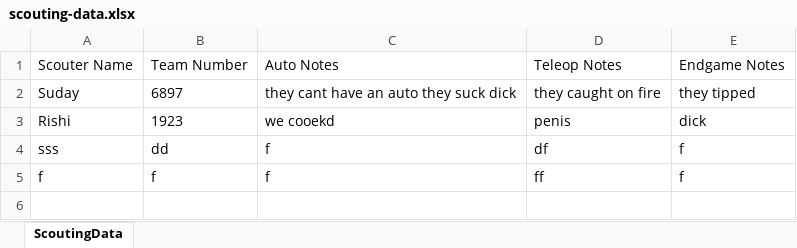
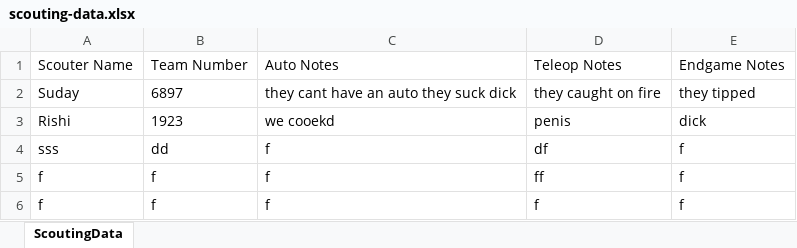
Before and after one commit to SudayKukreja/suday-scouting-app-test, an Excel workbook: backend/scouting-data.xlsx, sheet ScoutingData, drawn as a sheet; values as stored, in another font and other column widths than the file's, no borders; the diff names each change by its address in the sheet, - before the commit and + after, or states it on an @@ line.

```diff
--- a/backend/scouting-data.xlsx (sheet ScoutingData)
+++ b/backend/scouting-data.xlsx (sheet ScoutingData)
+row 6: f | f | f | f | f
```
Also changed, not shown: 3 other files.
